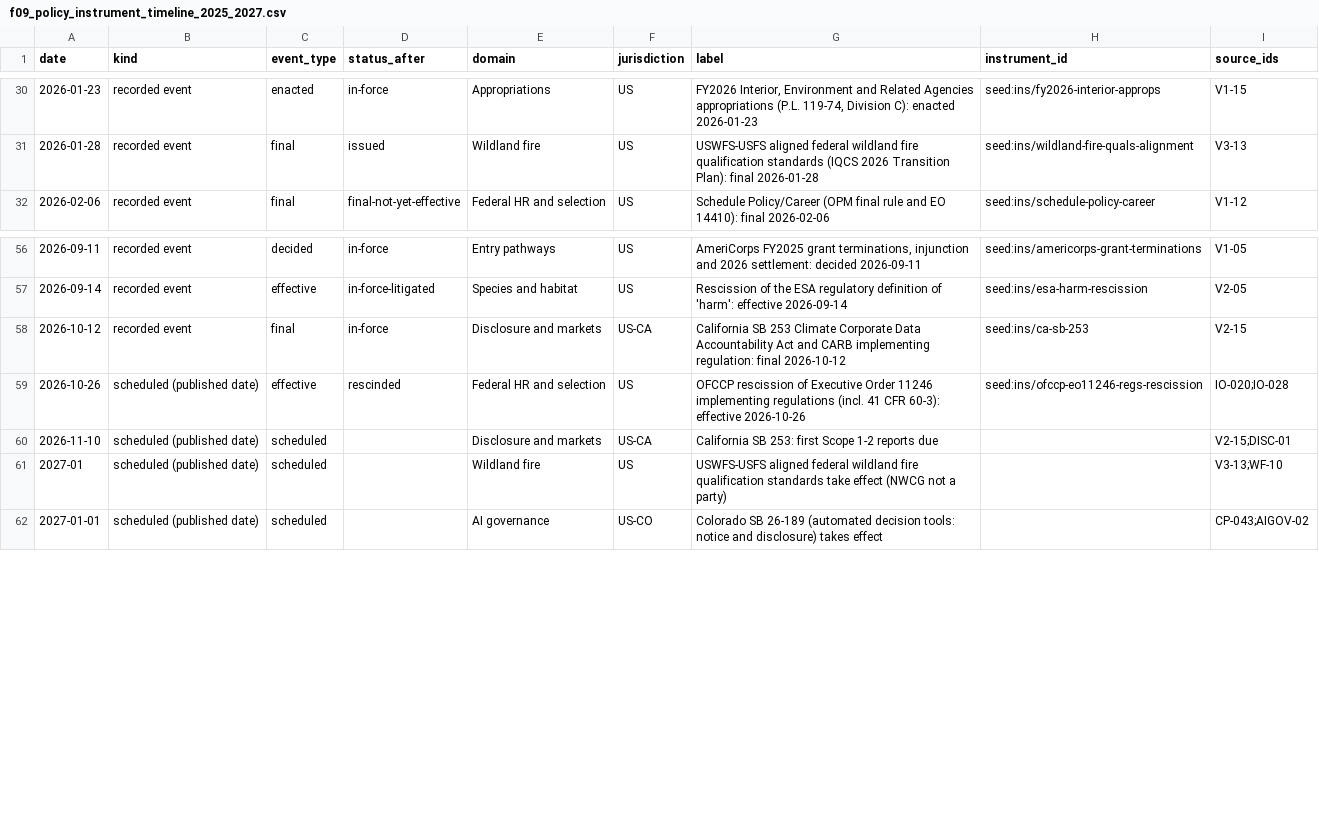
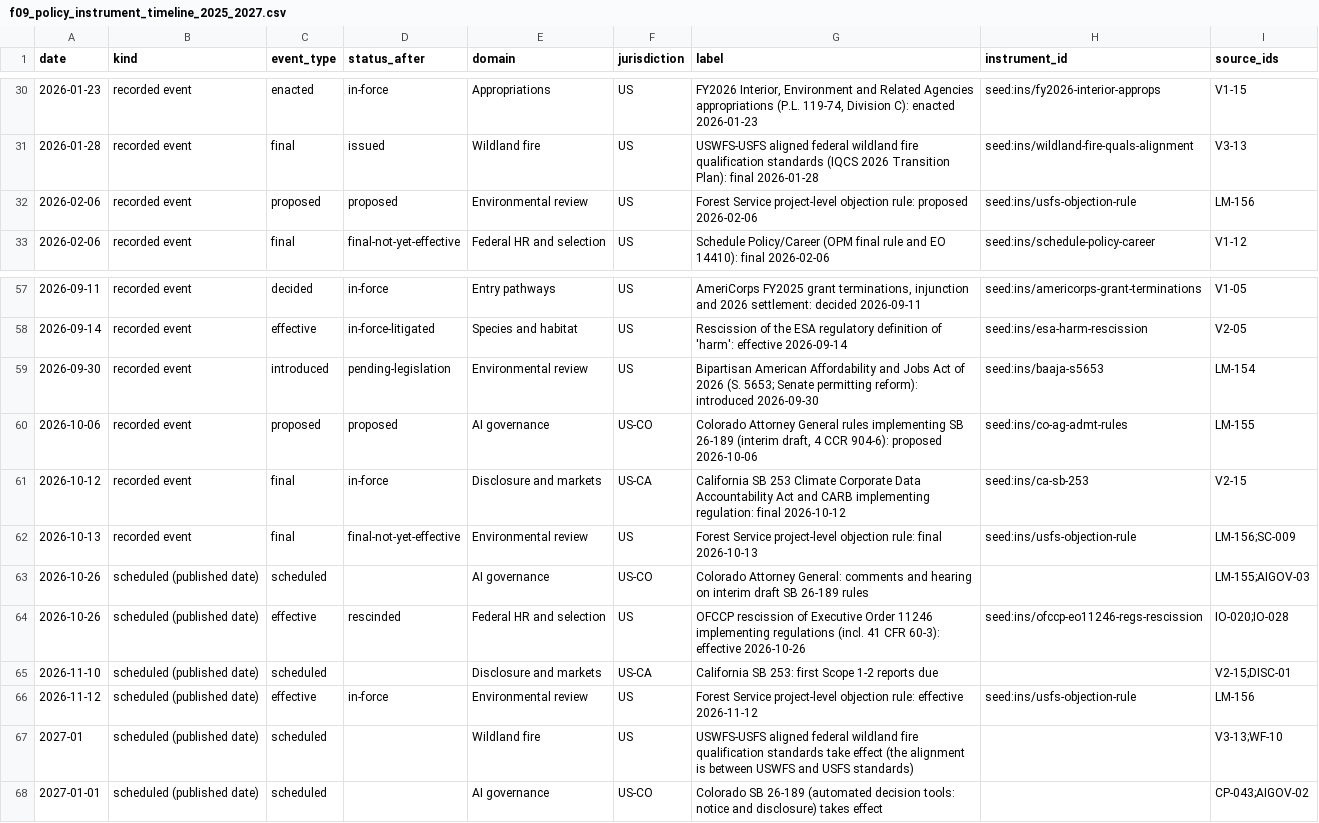
Before and after one commit to jrwashebek/Enviroskillstaxonomy, a CSV file: docs/package/report/figures/f09_policy_instrument_timeline_2025_2027.csv, drawn as a sheet; only a part is shown, gaps mark what is left out.

```diff
--- a/docs/package/report/figures/f09_policy_instrument_timeline_2025_2027.csv
+++ b/docs/package/report/figures/f09_policy_instrument_timeline_2025_2027.csv
@@ -31,2 +31,3 @@ date,kind,event_type,status_after,domain,jurisdiction,label,instrument_id,source
 2026-01-28,recorded event,final,issued,Wildland fire,US,USWFS-USFS aligned federal wildland fire qualification standards (IQCS 2026 Transition Plan): final 2026-01-28,seed:ins/wildland-fire-quals-alignment,V3-13
+2026-02-06,recorded event,proposed,proposed,Environmental review,US,Forest Service project-level objection rule: proposed 2026-02-06,seed:ins/usfs-objection-rule,LM-156
 2026-02-06,recorded event,final,final-not-yet-effective,Federal HR and selection,US,Schedule Policy/Career (OPM final rule and EO 14410): final 2026-02-06,seed:ins/schedule-policy-career,V1-12
@@ -57,6 +58,11 @@ date,kind,event_type,status_after,domain,jurisdiction,label,instrument_id,source
 2026-09-14,recorded event,effective,in-force-litigated,Species and habitat,US,Rescission of the ESA regulatory definition of 'harm': effective 2026-09-14,seed:ins/esa-harm-rescission,V2-05
+2026-09-30,recorded event,introduced,pending-legislation,Environmental review,US,Bipartisan American Affordability and Jobs Act of 2026 (S. 5653; Senate permitting reform): introduced 2026-09-30,seed:ins/baaja-s5653,LM-154
+2026-10-06,recorded event,proposed,proposed,AI governance,US-CO,"Colorado Attorney General rules implementing SB 26-189 (interim draft, 4 CCR 904-6): proposed 2026-10-06",seed:ins/co-ag-admt-rules,LM-155
 2026-10-12,recorded event,final,in-force,Disclosure and markets,US-CA,California SB 253 Climate Corporate Data Accountability Act and CARB implementing regulation: final 2026-10-12,seed:ins/ca-sb-253,V2-15
+2026-10-13,recorded event,final,final-not-yet-effective,Environmental review,US,Forest Service project-level objection rule: final 2026-10-13,seed:ins/usfs-objection-rule,LM-156;SC-009
+2026-10-26,scheduled (published date),scheduled,,AI governance,US-CO,Colorado Attorney General: comments and hearing on interim draft SB 26-189 rules,,LM-155;AIGOV-03
 2026-10-26,scheduled (published date),effective,rescinded,Federal HR and selection,US,OFCCP rescission of Executive Order 11246 implementing regulations (incl. 41 CFR 60-3): effective 2026-10-26,seed:ins/ofccp-eo11246-regs-rescission,IO-020;IO-028
 2026-11-10,scheduled (published date),scheduled,,Disclosure and markets,US-CA,California SB 253: first Scope 1-2 reports due,,V2-15;DISC-01
-2027-01,scheduled (published date),scheduled,,Wildland fire,US,USWFS-USFS aligned federal wildland fire qualification standards take effect (NWCG not a party),,V3-13;WF-10
+2026-11-12,scheduled (published date),effective,in-force,Environmental review,US,Forest Service project-level objection rule: effective 2026-11-12,seed:ins/usfs-objection-rule,LM-156
+2027-01,scheduled (published date),scheduled,,Wildland fire,US,USWFS-USFS aligned federal wildland fire qualification standards take effect (the alignment is between USWFS and USFS standards),,V3-13;WF-10
 2027-01-01,scheduled (published date),scheduled,,AI governance,US-CO,Colorado SB 26-189 (automated decision tools: notice and disclosure) takes effect,,CP-043;AIGOV-02
```
Also changed, not shown: 1 other file.
